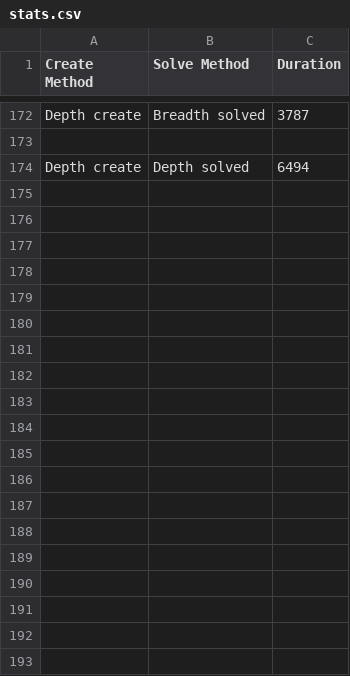
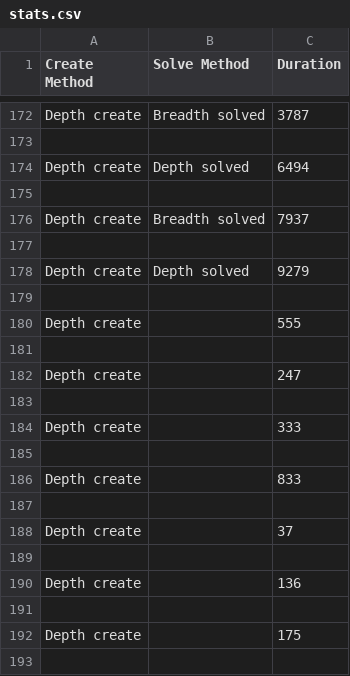
Before and after one commit to master-smily/Mazer, a CSV file: stats.csv, drawn as a sheet; only a part is shown, gaps mark what is left out; the diff covers the shown part only.

```diff
--- a/stats.csv
+++ b/stats.csv
@@ -174 +174,20 @@ Depth create,Breadth solved,3787
 Depth create,Depth solved,6494
+
+Depth create,Breadth solved,7937
+
+Depth create,Depth solved,9279
+
+Depth create,,555
+
+Depth create,,247
+
+Depth create,,333
+
+Depth create,,833
+
+Depth create,,37
+
+Depth create,,136
+
+Depth create,,175
+
```
Also changed, not shown: 51 added rows elsewhere in this file, 3 other files.
